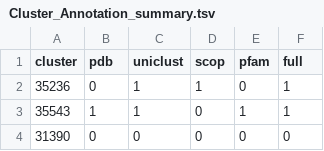
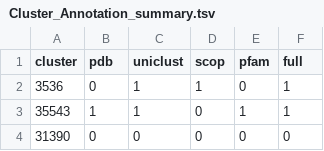
Before and after one commit to sradiouy/DARK, a TSV file: data/Cluster_Annotation_summary.tsv, drawn as a sheet; only a part is shown.

```diff
--- a/data/Cluster_Annotation_summary.tsv
+++ b/data/Cluster_Annotation_summary.tsv
@@ -1,3 +1,3 @@
 cluster	pdb	uniclust	scop	pfam	full
-35236	0	1	1	0	1
+3536	0	1	1	0	1
 35543	1	1	0	1	1
```
Also changed, not shown: 7 other files.
